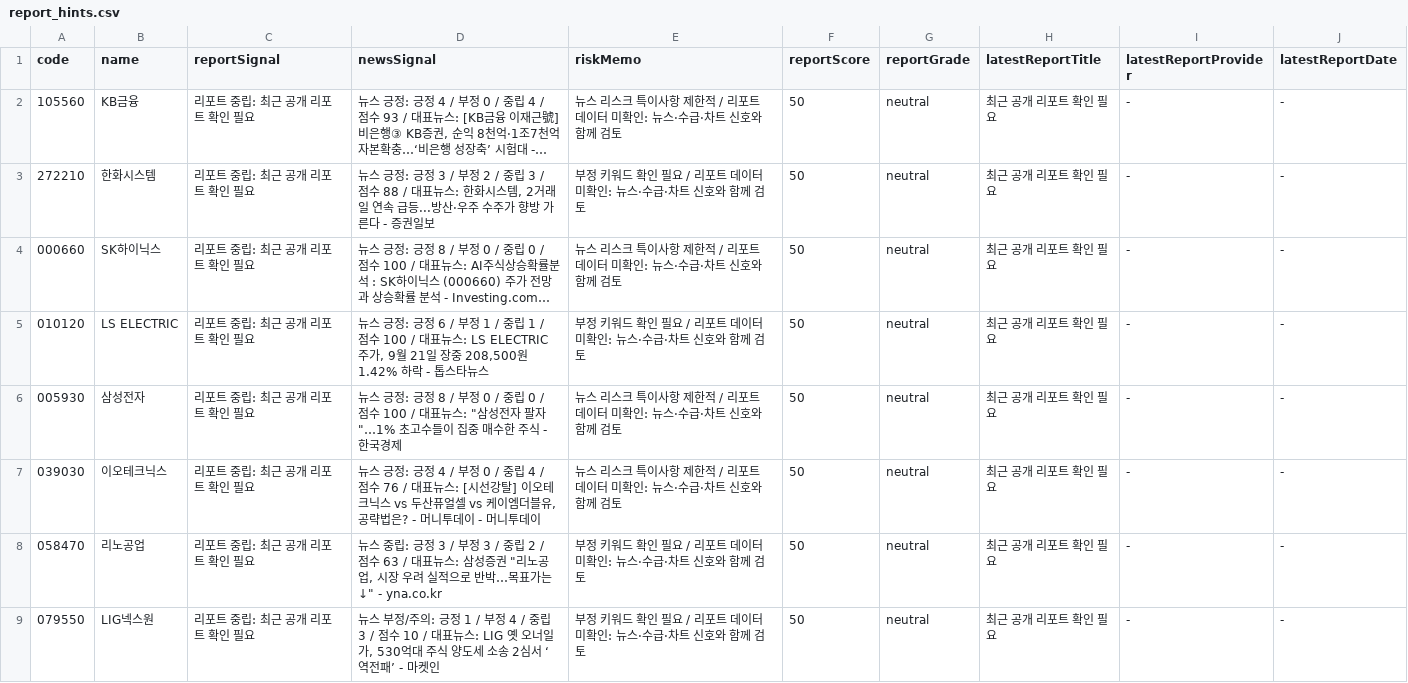
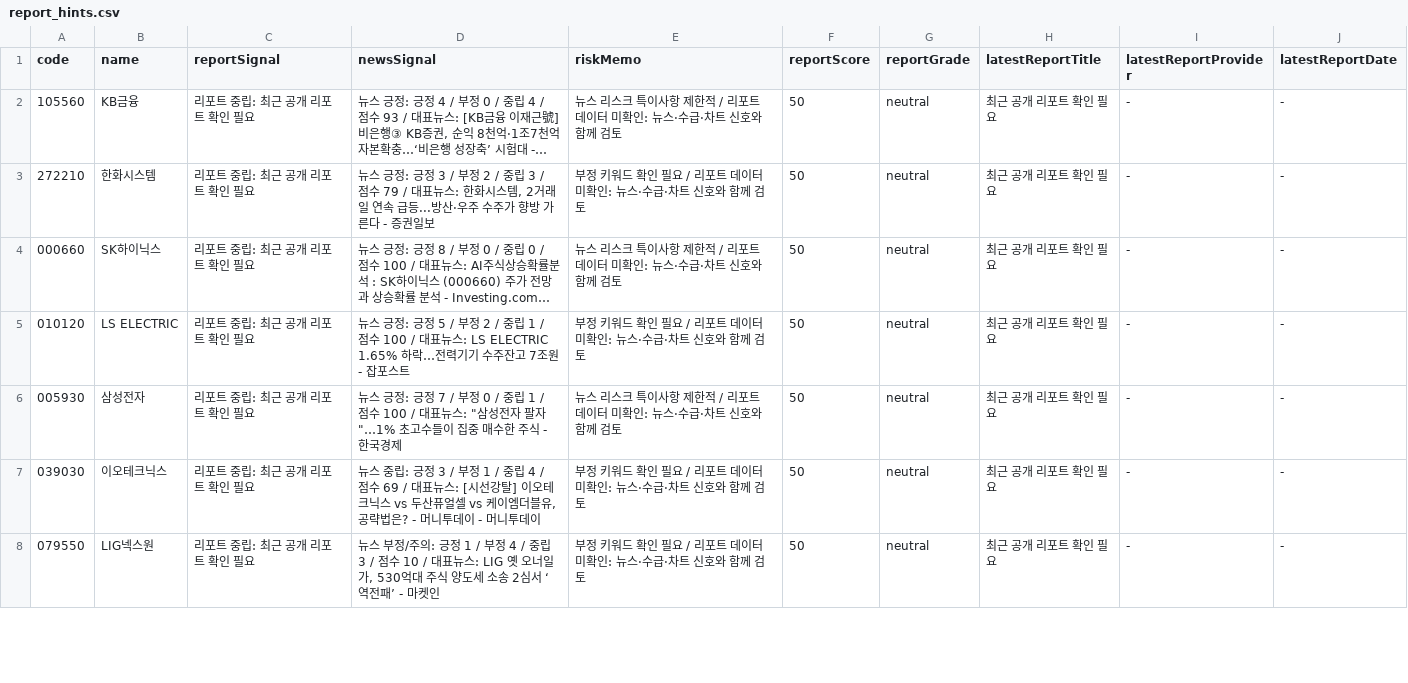
Before and after one commit to babbu28238/investment-json-data, a CSV file: report_hints.csv, drawn as a sheet; only a part is shown; long unchanged cells end in …; removed rows and columns are numbered as before the commit, all else as after; the diff covers the shown part only; the diff names each change by its address in the sheet, - before the commit and + after, or states it on an @@ line.

```diff
--- a/report_hints.csv
+++ b/report_hints.csv
-D3 (newsSignal): …/ 점수 88 / 대표뉴…
+D3 (newsSignal): …/ 점수 79 / 대표뉴…
-D5 (newsSignal): …: 긍정 6 / 부정 1 / 중립 1 / 점수 100 / 대표뉴스: LS ELECTRIC 주가, 9월 21일 장중 208,500원 1.42% 하락 - 톱스타뉴스
+D5 (newsSignal): …: 긍정 5 / 부정 2 / 중립 1 / 점수 100 / 대표뉴스: LS ELECTRIC 1.65% 하락…전력기기 수주잔고 7조원 - 잡포스트
-D6 (newsSignal): …: 긍정 8 / 부정 0 / 중립 0 / 점수…
+D6 (newsSignal): …: 긍정 7 / 부정 0 / 중립 1 / 점수…
-D7 (newsSignal): 뉴스 긍정: 긍정 4 / 부정 0 / 중립 4 / 점수 76 / 대표뉴…
+D7 (newsSignal): 뉴스 중립: 긍정 3 / 부정 1 / 중립 4 / 점수 69 / 대표뉴…
-E7 (riskMemo): 뉴스 리스크 특이사항 제한적 / 리포…
+E7 (riskMemo): 부정 키워드 확인 필요 / 리포…
-row 8: 058470 | 리노공업 | 리포트 중립: 최근 공개 리포트 확인 필요 | 뉴스 중립: 긍정 3 / 부정 3 / 중립 2 / 점수 63 / 대표뉴스: 삼성증권 "리노공업, 시장 우려 실적으로 반박…목표가는↓" - yna.co.kr | 부정 키워드 확인 필요 / 리포트 데이터 미확인: 뉴스·수급·차트 신호와 함께 검토 | 50 | neutral | 최근 공개 리포트 확인 필요 | - | -
```
Also changed, not shown: 2 added rows, 1 removed row, 1 moved row and 11 edited cells elsewhere in this file, stock_candidates_input.csv, supply_flow_input.csv, 29 other files.
